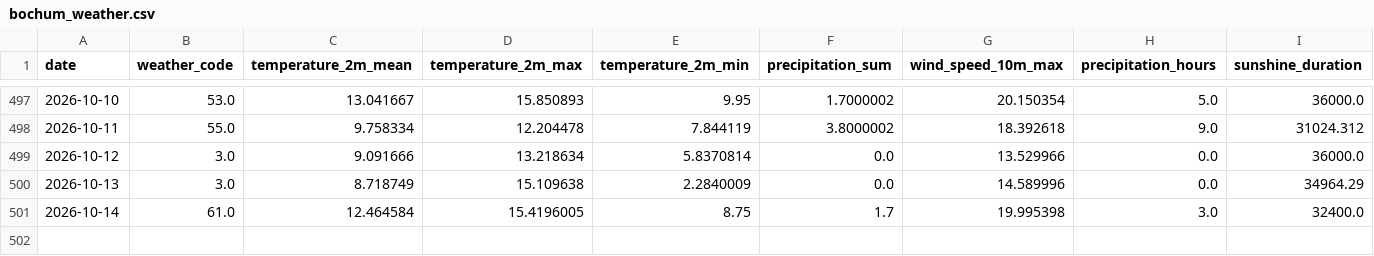
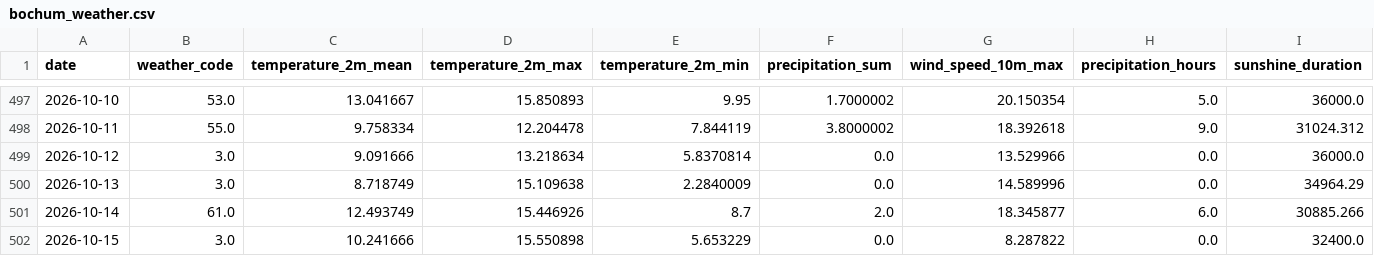
Before and after one commit to fischer-jonas/bbq-tableau, a CSV file: bochum_weather.csv, drawn as a sheet; only a part is shown, gaps mark what is left out.

Commit message:
Daily weather update

```diff
--- a/bochum_weather.csv
+++ b/bochum_weather.csv
@@ -500,2 +500,3 @@ date,weather_code,temperature_2m_mean,temperature_2m_max,temperature_2m_min,prec
 2026-10-13,3.0,8.718749,15.109638,2.2840009,0.0,14.589996,0.0,34964.29
-2026-10-14,61.0,12.464584,15.4196005,8.75,1.7,19.995398,3.0,32400.0
+2026-10-14,61.0,12.493749,15.446926,8.7,2.0,18.345877,6.0,30885.266
+2026-10-15,3.0,10.241666,15.550898,5.653229,0.0,8.287822,0.0,32400.0
```
Also changed, not shown: glfi.csv.
